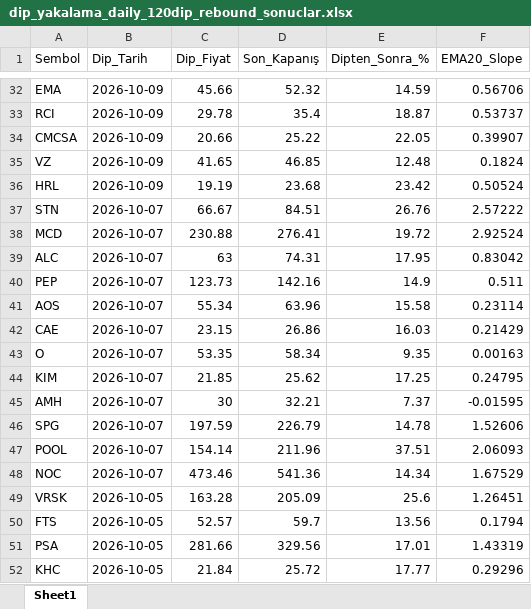
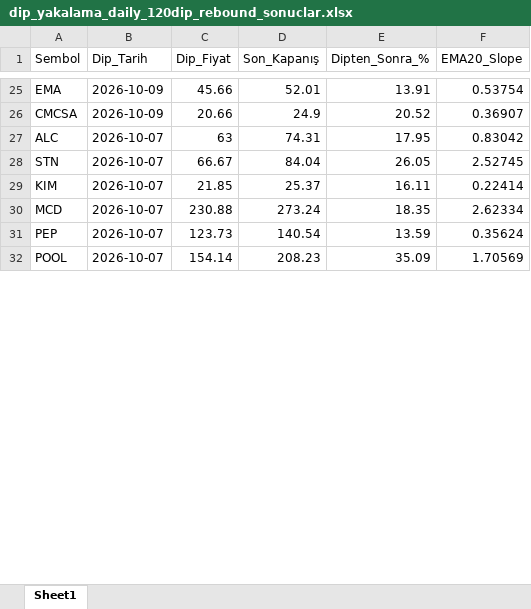
Before and after one commit to fbali10-ux/ABD_ikili_dip, an Excel workbook: dip_yakalama_daily_120dip_rebound_sonuclar.xlsx, sheet Sheet1, drawn as a sheet; only a part is shown, gaps mark what is left out; values as stored, in another font and other column widths than the file's, no borders; removed rows and columns are numbered as before the commit, all else as after; the diff covers the shown part only; the diff names each change by its address in the sheet, - before the commit and + after, or states it on an @@ line.

```diff
--- a/dip_yakalama_daily_120dip_rebound_sonuclar.xlsx (sheet Sheet1)
+++ b/dip_yakalama_daily_120dip_rebound_sonuclar.xlsx (sheet Sheet1)
-D25 (Son_Kapanış): 52.32
+D25 (Son_Kapanış): 52.01
-E25 (Dipten_Sonra_%): 14.59
+E25 (Dipten_Sonra_%): 13.91
-F25 (EMA20_Slope): 0.56706
+F25 (EMA20_Slope): 0.53754
-row 33: RCI | 2026-10-09 | 29.78 | 35.4 | 18.87 | 0.53737
-D26 (Son_Kapanış): 25.22
+D26 (Son_Kapanış): 24.9
-E26 (Dipten_Sonra_%): 22.05
+E26 (Dipten_Sonra_%): 20.52
-F26 (EMA20_Slope): 0.39907
+F26 (EMA20_Slope): 0.36907
-row 35: VZ | 2026-10-09 | 41.65 | 46.85 | 12.48 | 0.1824
-row 36: HRL | 2026-10-09 | 19.19 | 23.68 | 23.42 | 0.50524
-row 37: STN | 2026-10-07 | 66.67 | 84.51 | 26.76 | 2.57222
-row 38: MCD | 2026-10-07 | 230.88 | 276.41 | 19.72 | 2.92524
-row 40: PEP | 2026-10-07 | 123.73 | 142.16 | 14.9 | 0.511
-row 41: AOS | 2026-10-07 | 55.34 | 63.96 | 15.58 | 0.23114
-row 42: CAE | 2026-10-07 | 23.15 | 26.86 | 16.03 | 0.21429
-row 43: O | 2026-10-07 | 53.35 | 58.34 | 9.35 | 0.00163
+row 28: STN | 2026-10-07 | 66.67 | 84.04 | 26.05 | 2.52745
-D29 (Son_Kapanış): 25.62
+D29 (Son_Kapanış): 25.37
-E29 (Dipten_Sonra_%): 17.25
+E29 (Dipten_Sonra_%): 16.11
-F29 (EMA20_Slope): 0.24795
+F29 (EMA20_Slope): 0.22414
-row 45: AMH | 2026-10-07 | 30 | 32.21 | 7.37 | -0.01595
-row 46: SPG | 2026-10-07 | 197.59 | 226.79 | 14.78 | 1.52606
+row 30: MCD | 2026-10-07 | 230.88 | 273.24 | 18.35 | 2.62334
+row 31: PEP | 2026-10-07 | 123.73 | 140.54 | 13.59 | 0.35624
-D32 (Son_Kapanış): 211.96
+D32 (Son_Kapanış): 208.23
-E32 (Dipten_Sonra_%): 37.51
+E32 (Dipten_Sonra_%): 35.09
-F32 (EMA20_Slope): 2.06093
+F32 (EMA20_Slope): 1.70569
-row 48: NOC | 2026-10-07 | 473.46 | 541.36 | 14.34 | 1.67529
-row 49: VRSK | 2026-10-05 | 163.28 | 205.09 | 25.6 | 1.26451
-row 50: FTS | 2026-10-05 | 52.57 | 59.7 | 13.56 | 0.1794
-row 51: PSA | 2026-10-05 | 281.66 | 329.56 | 17.01 | 1.43319
-row 52: KHC | 2026-10-05 | 21.84 | 25.72 | 17.77 | 0.29296
```
Also changed, not shown: 74 added rows, 119 removed rows and 262 edited cells elsewhere in this sheet, scan_skipped.xlsx, 1 other file.
